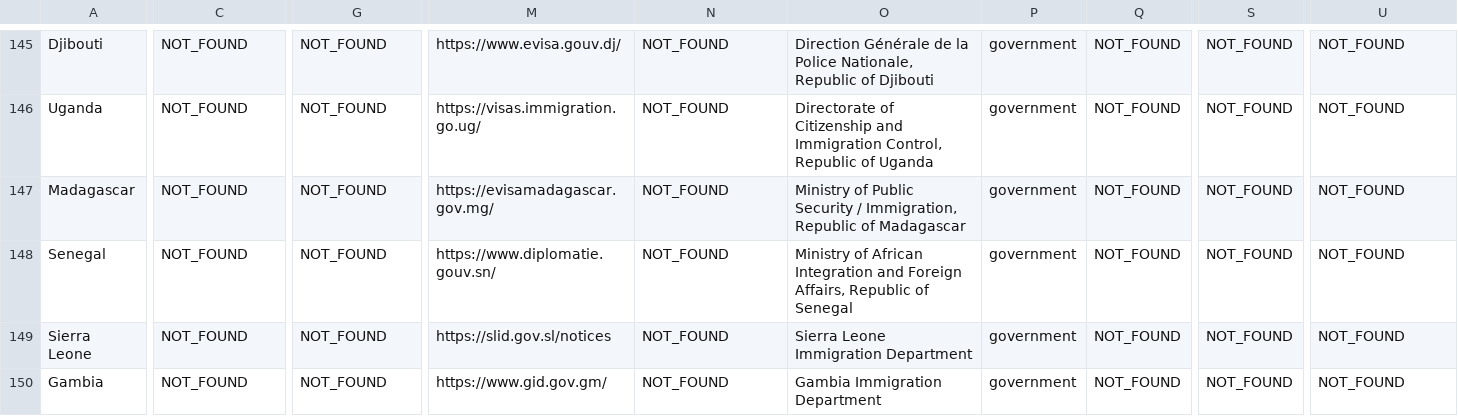
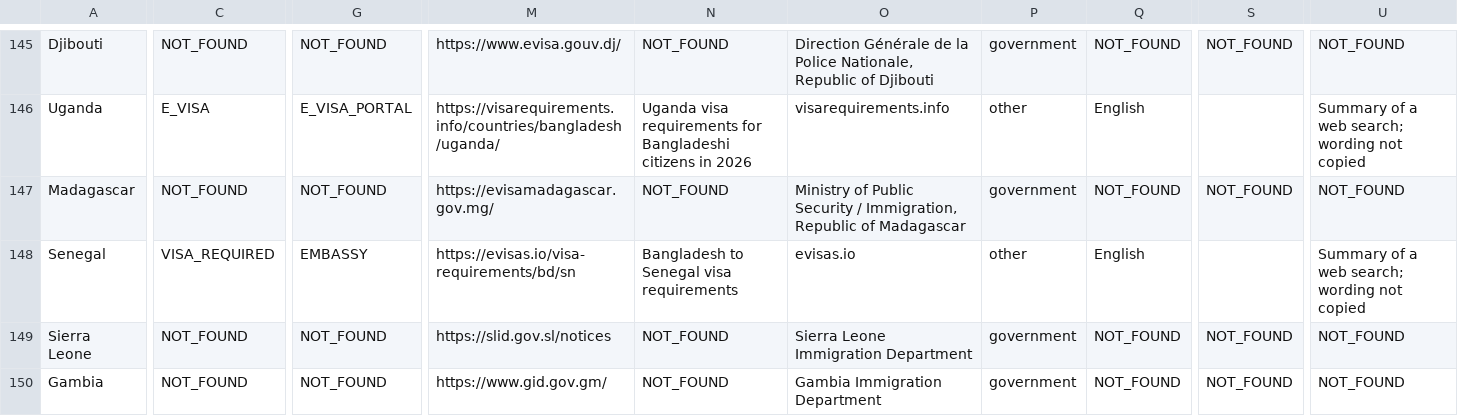
Before and after one commit to sadatnitex/visastack, a CSV file: docs/product/master-profile-enrichment/country-intake/batch-001/0-countries.csv, drawn as a sheet; only a part is shown, gaps mark what is left out; the diff covers the shown part only; the diff names each change by its address in the sheet, - before the commit and + after, or states it on an @@ line.

```diff
--- a/docs/product/master-profile-enrichment/country-intake/batch-001/0-countries.csv
+++ b/docs/product/master-profile-enrichment/country-intake/batch-001/0-countries.csv
-C146: NOT_FOUND
+C146: E_VISA
-G146: NOT_FOUND
+G146: E_VISA_PORTAL
-M146: https://visas.immigration.go.ug/
+M146: https://visarequirements.info/countries/bangladesh/uganda/
-N146: NOT_FOUND
+N146: Uganda visa requirements for Bangladeshi citizens in 2026
-O146: Directorate of Citizenship and Immigration Control, Republic of Uganda
+O146: visarequirements.info
-P146: government
+P146: other
-Q146: NOT_FOUND
+Q146: English
-S146: NOT_FOUND
+S146: (empty)
-U146: NOT_FOUND
+U146: Summary of a web search; wording not copied
-C148: NOT_FOUND
+C148: VISA_REQUIRED
-G148: NOT_FOUND
+G148: EMBASSY
-M148: https://www.diplomatie.gouv.sn/
+M148: https://evisas.io/visa-requirements/bd/sn
-N148: NOT_FOUND
+N148: Bangladesh to Senegal visa requirements
-O148: Ministry of African Integration and Foreign Affairs, Republic of Senegal
+O148: evisas.io
-P148: government
+P148: other
-Q148: NOT_FOUND
+Q148: English
-S148: NOT_FOUND
+S148: (empty)
-U148: NOT_FOUND
+U148: Summary of a web search; wording not copied
```
Also changed, not shown: 157 edited cells elsewhere in this file, 4 other files.
